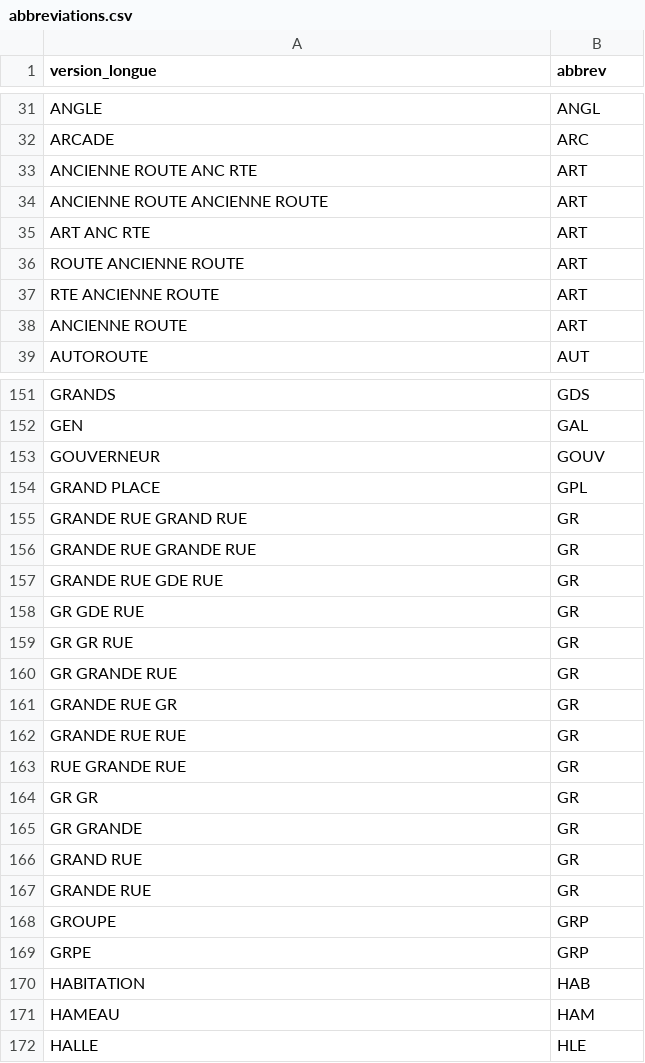
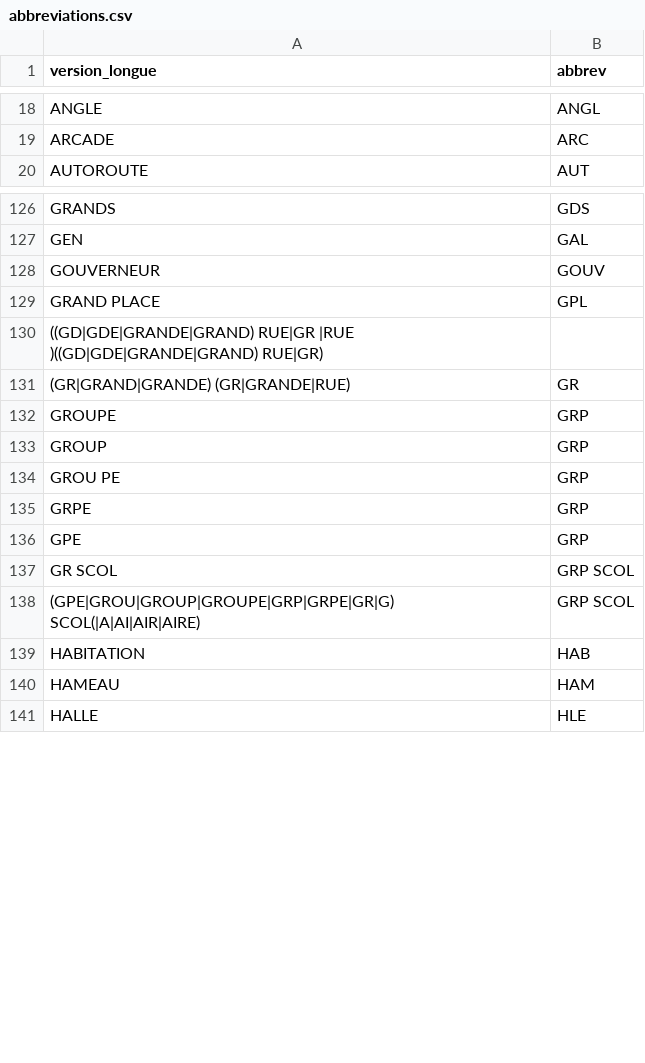
Before and after one commit to etalab/ban-data, a CSV file: data/abbreviations.csv, drawn as a sheet; only a part is shown, gaps mark what is left out; the diff covers the shown part only.

Commit message:
nouvelles abréviations

```diff
--- a/data/abbreviations.csv
+++ b/data/abbreviations.csv
@@ -32,8 +19,2 @@ ANGLE,ANGL
 ARCADE,ARC
-ANCIENNE ROUTE ANC RTE,ART
-ANCIENNE ROUTE ANCIENNE ROUTE,ART
-ART ANC RTE,ART
-ROUTE ANCIENNE ROUTE,ART
-RTE ANCIENNE ROUTE,ART
-ANCIENNE ROUTE,ART
 AUTOROUTE,AUT
@@ -154,17 +129,11 @@ GOUVERNEUR,GOUV
 GRAND PLACE,GPL
-GRANDE RUE GRAND RUE,GR
-GRANDE RUE GRANDE RUE,GR
-GRANDE RUE GDE RUE,GR
-GR GDE RUE,GR
-GR GR RUE,GR
-GR GRANDE RUE,GR
-GRANDE RUE GR,GR
-GRANDE RUE RUE,GR
-RUE GRANDE RUE,GR
-GR GR,GR
-GR GRANDE,GR
-GRAND RUE,GR
-GRANDE RUE,GR
+((GD|GDE|GRANDE|GRAND) RUE|GR |RUE )((GD|GDE|GRANDE|GRAND) RUE|GR)
+(GR|GRAND|GRANDE) (GR|GRANDE|RUE),GR
 GROUPE,GRP
+GROUP,GRP
+GROU PE,GRP
 GRPE,GRP
+GPE,GRP
+GR SCOL,GRP SCOL
+(GPE|GROU|GROUP|GROUPE|GRP|GRPE|GR|G) SCOL(|A|AI|AIR|AIRE),GRP SCOL
 HABITATION,HAB
```
Also changed, not shown: 3 added rows, 23 removed rows and 1 edited cell elsewhere in this file.
